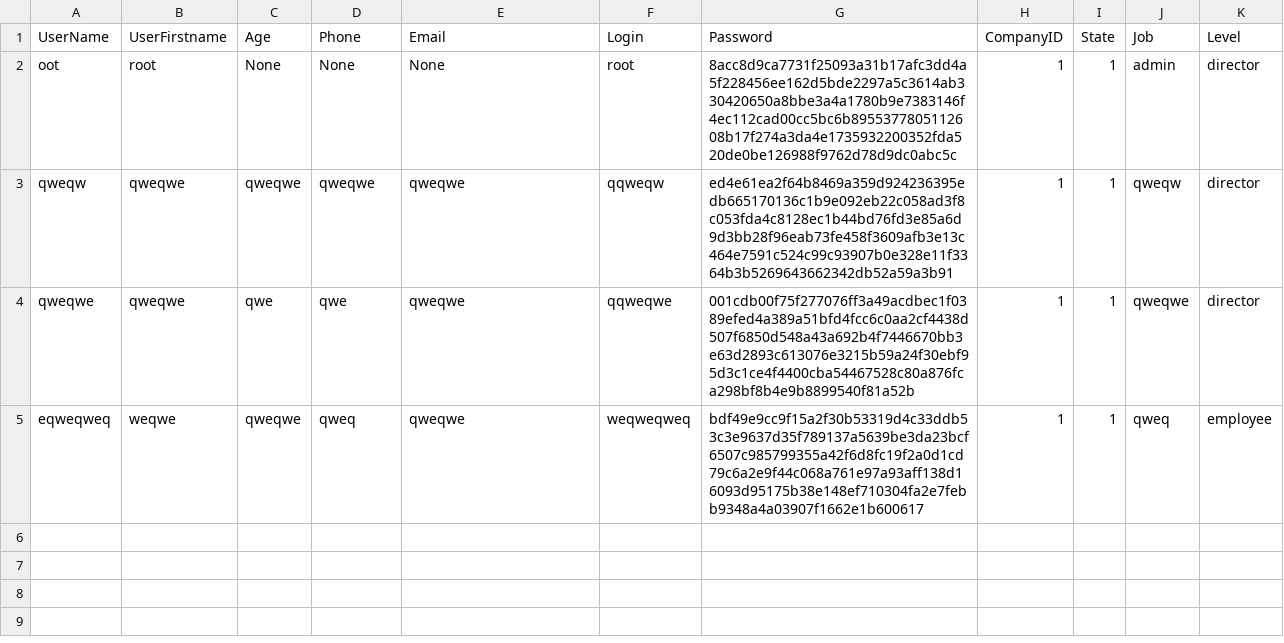
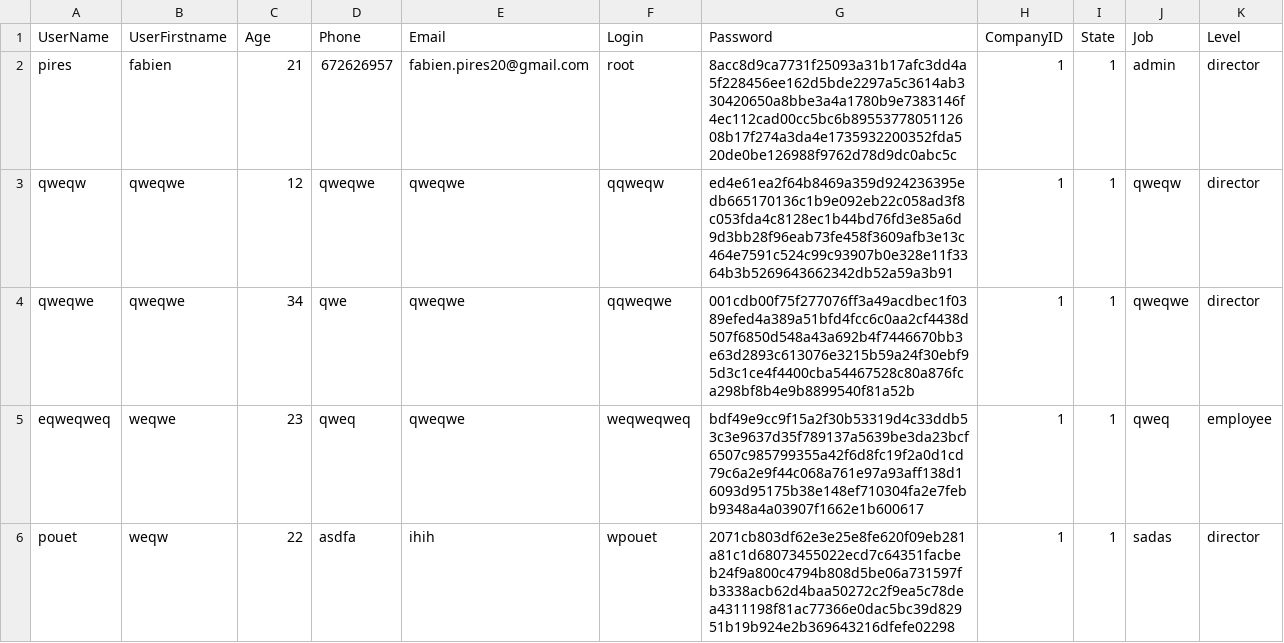
Before and after one commit to ESGI-AF42/Users-Management-Python, a CSV file: code/data/user.csv, drawn as a sheet.

Commit message:
debug show_user_list()

```diff
--- a/code/data/user.csv
+++ b/code/data/user.csv
@@ -1,5 +1,6 @@
 UserName;UserFirstname;Age;Phone;Email;Login;Password;CompanyID;State;Job;Level
-oot;root;None;None;None;root;8acc8d9ca7731f25093a31b17afc3dd4a5f228456ee162d5bde2297a5c3614ab330420650a8bbe3a4a1780b9e7383146f4ec112cad00cc5bc6b8955377805112608b17f274a3da4e1735932200352fda520de0be126988f9762d78d9dc0abc5c;1;1;admin;director
-qweqw;qweqwe;qweqwe;qweqwe;qweqwe;qqweqw;ed4e61ea2f64b8469a359d924236395edb665170136c1b9e092eb22c058ad3f8c053fda4c8128ec1b44bd76fd3e85a6d9d3bb28f96eab73fe458f3609afb3e13c464e7591c524c99c93907b0e328e11f3364b3b5269643662342db52a59a3b91;1;1;qweqw;director
-qweqwe;qweqwe;qwe;qwe;qweqwe;qqweqwe;001cdb00f75f277076ff3a49acdbec1f0389efed4a389a51bfd4fcc6c0aa2cf4438d507f6850d548a43a692b4f7446670bb3e63d2893c613076e3215b59a24f30ebf95d3c1ce4f4400cba54467528c80a876fca298bf8b4e9b8899540f81a52b;1;1;qweqwe;director
-eqweqweq;weqwe;qweqwe;qweq;qweqwe;weqweqweq;bdf49e9cc9f15a2f30b53319d4c33ddb53c3e9637d35f789137a5639be3da23bcf6507c985799355a42f6d8fc19f2a0d1cd79c6a2e9f44c068a761e97a93aff138d16093d95175b38e148ef710304fa2e7febb9348a4a03907f1662e1b600617;1;1;qweq;employee
+pires;fabien;21;672626957;fabien.pires20@gmail.com;root;8acc8d9ca7731f25093a31b17afc3dd4a5f228456ee162d5bde2297a5c3614ab330420650a8bbe3a4a1780b9e7383146f4ec112cad00cc5bc6b8955377805112608b17f274a3da4e1735932200352fda520de0be126988f9762d78d9dc0abc5c;1;1;admin;director
+qweqw;qweqwe;12;qweqwe;qweqwe;qqweqw;ed4e61ea2f64b8469a359d924236395edb665170136c1b9e092eb22c058ad3f8c053fda4c8128ec1b44bd76fd3e85a6d9d3bb28f96eab73fe458f3609afb3e13c464e7591c524c99c93907b0e328e11f3364b3b5269643662342db52a59a3b91;1;1;qweqw;director
+qweqwe;qweqwe;34;qwe;qweqwe;qqweqwe;001cdb00f75f277076ff3a49acdbec1f0389efed4a389a51bfd4fcc6c0aa2cf4438d507f6850d548a43a692b4f7446670bb3e63d2893c613076e3215b59a24f30ebf95d3c1ce4f4400cba54467528c80a876fca298bf8b4e9b8899540f81a52b;1;1;qweqwe;director
+eqweqweq;weqwe;23;qweq;qweqwe;weqweqweq;bdf49e9cc9f15a2f30b53319d4c33ddb53c3e9637d35f789137a5639be3da23bcf6507c985799355a42f6d8fc19f2a0d1cd79c6a2e9f44c068a761e97a93aff138d16093d95175b38e148ef710304fa2e7febb9348a4a03907f1662e1b600617;1;1;qweq;employee
+pouet;weqw;22;asdfa;ihih;wpouet;2071cb803df62e3e25e8fe620f09eb281a81c1d68073455022ecd7c64351facbeb24f9a800c4794b808d5be06a731597fb3338acb62d4baa50272c2f9ea5c78dea4311198f81ac77366e0dac5bc39d82951b19b924e2b369643216dfefe02298;1;1;sadas;director
```
Also changed, not shown: 1 other file.
